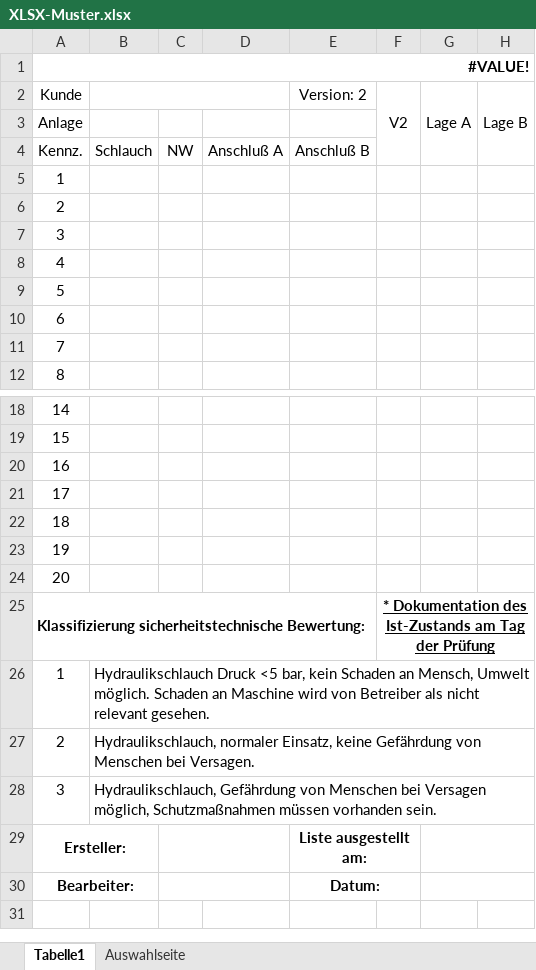
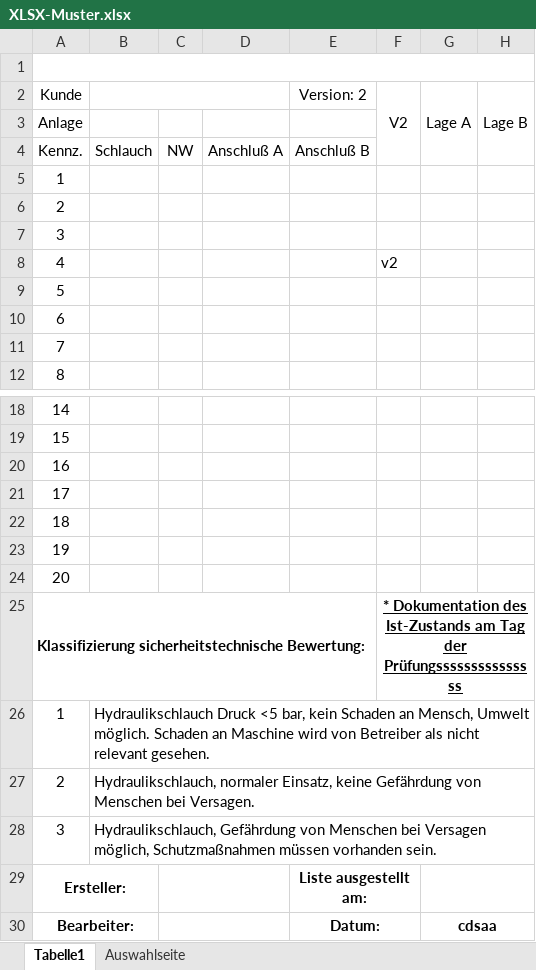
Before and after one commit to GS-MontageApp/SMA, an Excel workbook: templates/XLSX-Muster.xlsx, sheet Tabelle1, drawn as a sheet; only a part is shown, gaps mark what is left out; values as stored, in another font and other column widths than the file's, no borders; the diff names each change by its address in the sheet, - before the commit and + after, or states it on an @@ line.

Commit message:
Add files via upload

```diff
--- a/templates/XLSX-Muster.xlsx (sheet Tabelle1)
+++ b/templates/XLSX-Muster.xlsx (sheet Tabelle1)
-A1: #VALUE!
+A1: (empty)
-F8: (empty)
+F8: v2
-F25: …Tag der Prüfung
+F25: …Tag der Prüfungsssssssssssssss
-G30: (empty)
+G30: cdsaa
```
Also changed, not shown: charts or pictures.
